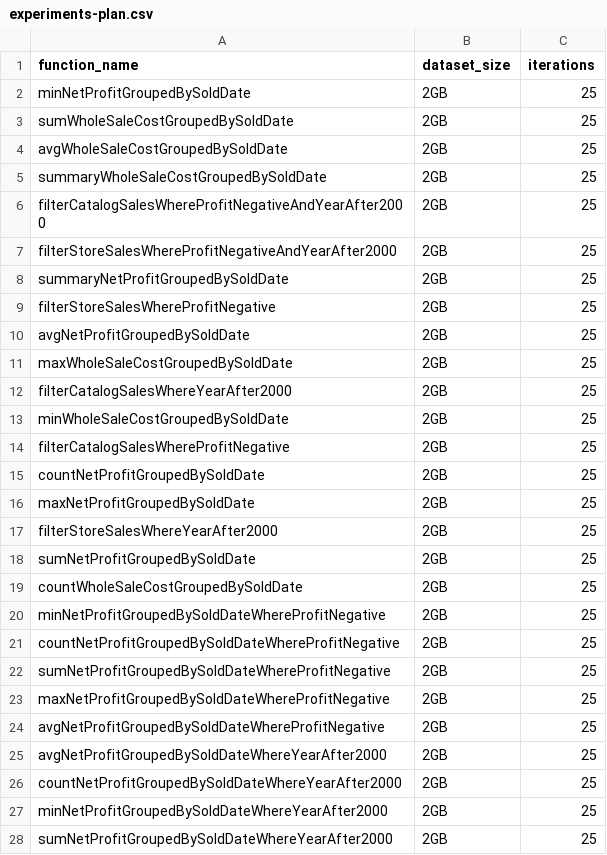
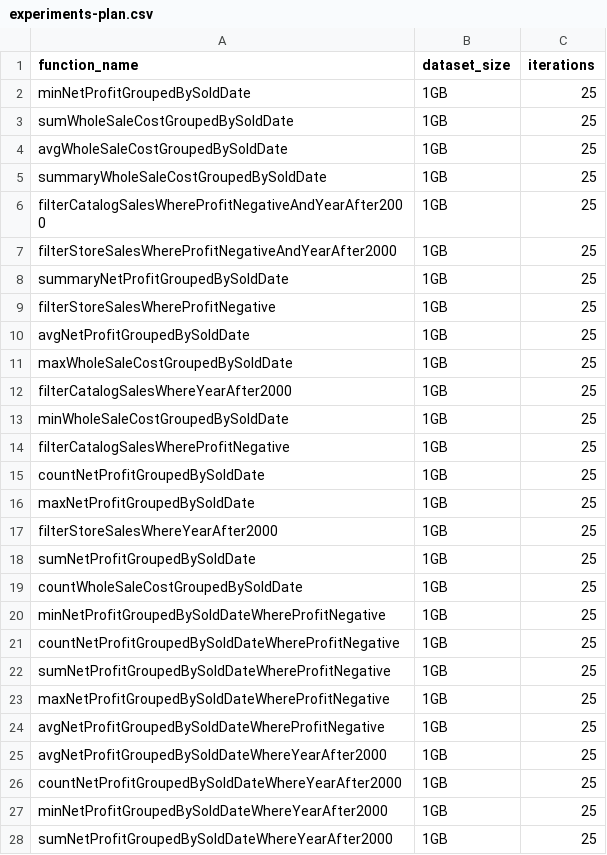
Before and after one commit to pientaa/opening-black-box, a CSV file: monitor-manager/experiments-plan.csv, drawn as a sheet; only a part is shown; the diff covers the shown part only; the diff names each change by its address in the sheet, - before the commit and + after, or states it on an @@ line.

Commit message:
Run 1GB experiments

```diff
--- a/monitor-manager/experiments-plan.csv
+++ b/monitor-manager/experiments-plan.csv
-B2:B28 (dataset_size): 2GB
+B2:B28 (dataset_size): 1GB
```
Also changed, not shown: 1 edited cell elsewhere in this file, 2 other files.
